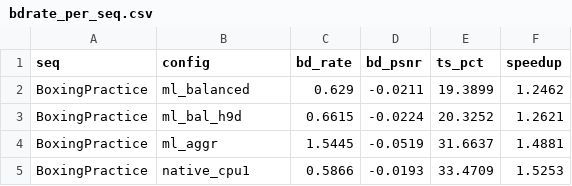
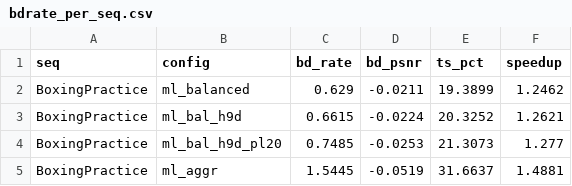
Before and after one commit to chiarorosa/docker-libaom, a CSV file: results/benchmark/fase6/bdrate_per_seq.csv, drawn as a sheet; only a part is shown; the shorter side is filled out with more unchanged rows; the diff covers the shown part only.

```diff
--- a/results/benchmark/fase6/bdrate_per_seq.csv
+++ b/results/benchmark/fase6/bdrate_per_seq.csv
@@ -3,2 +3,3 @@ BoxingPractice,ml_balanced,0.629,-0.0211,19.3899,1.2462
 BoxingPractice,ml_bal_h9d,0.6615,-0.0224,20.3252,1.2621
+BoxingPractice,ml_bal_h9d_pl20,0.7485,-0.0253,21.3073,1.277
 BoxingPractice,ml_aggr,1.5445,-0.0519,31.6637,1.4881
```
Also changed, not shown: 23 added rows elsewhere in this file, results/benchmark/fase6/bdrate_average.csv, 8 other files.
